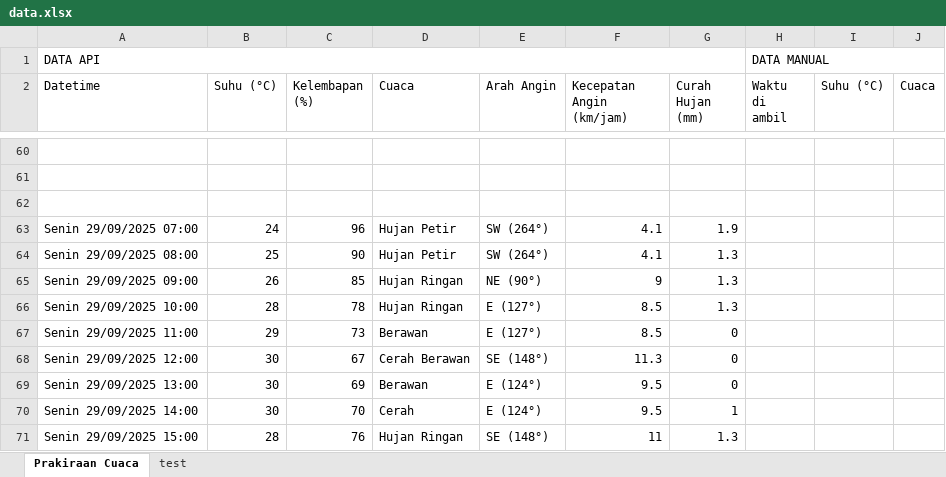
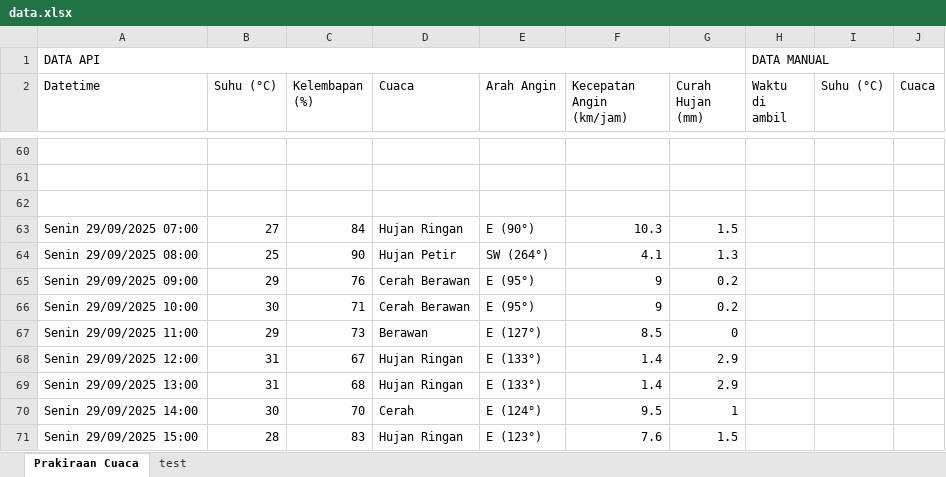
Before and after one commit to RIKASHIKI/collect_weather_data, an Excel workbook: data.xlsx, sheet Prakiraan Cuaca, drawn as a sheet; only a part is shown, gaps mark what is left out; values as stored, in another font and other column widths than the file's, no borders; the diff covers the shown part only; the diff names each change by its address in the sheet, - before the commit and + after, or states it on an @@ line.

```diff
--- a/data.xlsx (sheet Prakiraan Cuaca)
+++ b/data.xlsx (sheet Prakiraan Cuaca)
-B63 (Suhu (°C)): 24
+B63 (Suhu (°C)): 27
-C63 (Kelembapan (%)): 96
+C63 (Kelembapan (%)): 84
-D63 (Cuaca): Hujan Petir
+D63 (Cuaca): Hujan Ringan
-E63 (Arah Angin): SW (264°)
+E63 (Arah Angin): E (90°)
-F63 (Kecepatan Angin (km/jam)): 4.1
+F63 (Kecepatan Angin (km/jam)): 10.3
-G63 (Curah Hujan (mm)): 1.9
+G63 (Curah Hujan (mm)): 1.5
-B65 (Suhu (°C)): 26
+B65 (Suhu (°C)): 29
-C65 (Kelembapan (%)): 85
+C65 (Kelembapan (%)): 76
-D65:D66 (Cuaca): Hujan Ringan
+D65:D66 (Cuaca): Cerah Berawan
-E65 (Arah Angin): NE (90°)
+E65 (Arah Angin): E (95°)
-G65:G66 (Curah Hujan (mm)): 1.3
+G65:G66 (Curah Hujan (mm)): 0.2
-B66 (Suhu (°C)): 28
+B66 (Suhu (°C)): 30
-C66 (Kelembapan (%)): 78
+C66 (Kelembapan (%)): 71
-E66 (Arah Angin): E (127°)
+E66 (Arah Angin): E (95°)
-F66 (Kecepatan Angin (km/jam)): 8.5
+F66 (Kecepatan Angin (km/jam)): 9
-B68:B69 (Suhu (°C)): 30
+B68:B69 (Suhu (°C)): 31
-D68 (Cuaca): Cerah Berawan
+D68 (Cuaca): Hujan Ringan
-E68 (Arah Angin): SE (148°)
+E68 (Arah Angin): E (133°)
-F68 (Kecepatan Angin (km/jam)): 11.3
+F68 (Kecepatan Angin (km/jam)): 1.4
-G68:G69 (Curah Hujan (mm)): 0
+G68:G69 (Curah Hujan (mm)): 2.9
-C69 (Kelembapan (%)): 69
+C69 (Kelembapan (%)): 68
-D69 (Cuaca): Berawan
+D69 (Cuaca): Hujan Ringan
-E69 (Arah Angin): E (124°)
+E69 (Arah Angin): E (133°)
-F69 (Kecepatan Angin (km/jam)): 9.5
+F69 (Kecepatan Angin (km/jam)): 1.4
-C71 (Kelembapan (%)): 76
+C71 (Kelembapan (%)): 83
-E71 (Arah Angin): SE (148°)
+E71 (Arah Angin): E (123°)
-F71 (Kecepatan Angin (km/jam)): 11
+F71 (Kecepatan Angin (km/jam)): 7.6
-G71 (Curah Hujan (mm)): 1.3
+G71 (Curah Hujan (mm)): 1.5
```
Also changed, not shown: 12 added rows and 51 edited cells elsewhere in this sheet, 1 other file.
